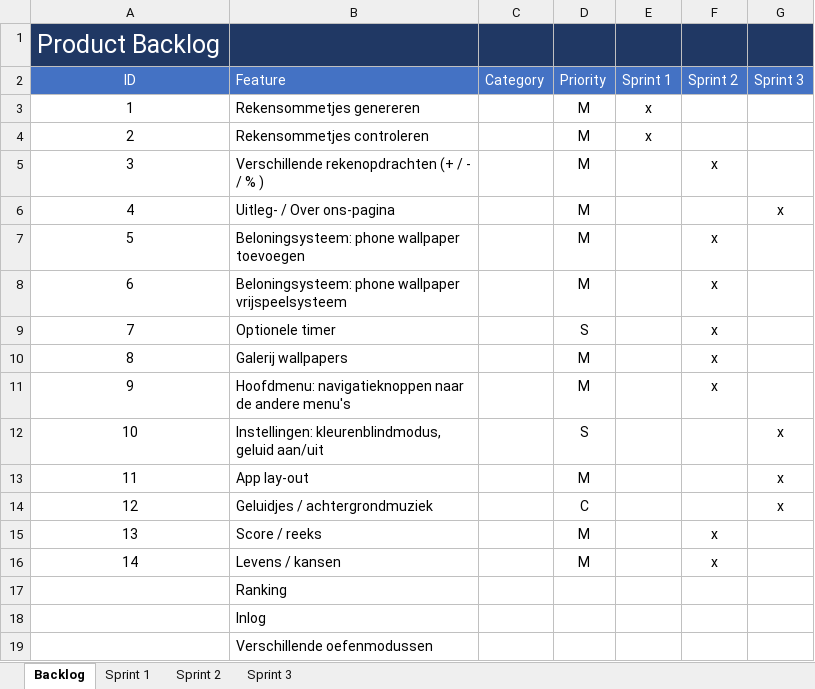
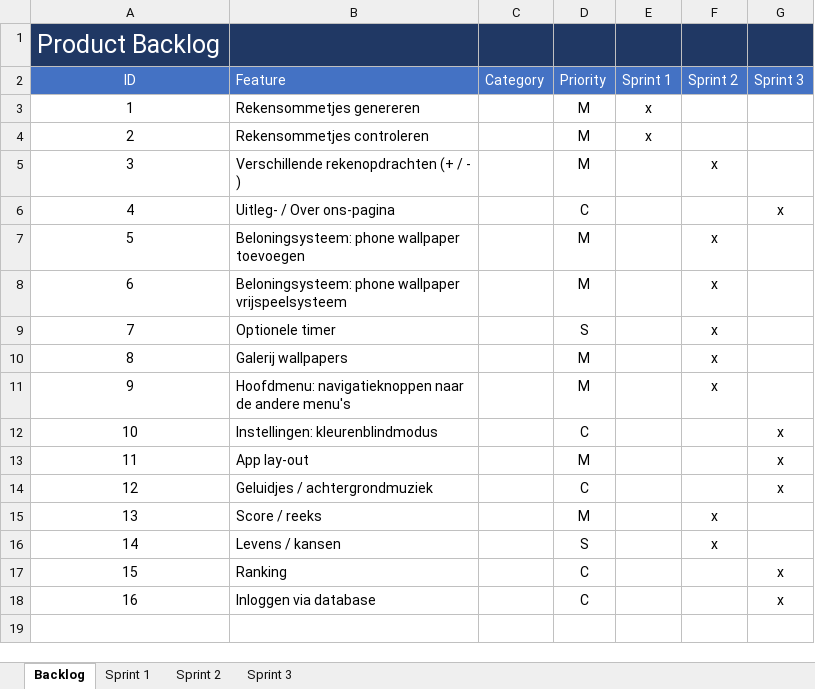
Before and after one commit to rogierR2/INFPRJ-004, an Excel workbook: Documenten/Backlogs Project 4.xlsx, sheet Backlog, drawn as a sheet; values as stored, in another font and other column widths than the file's, no borders; removed rows and columns are numbered as before the commit, all else as after; the diff names each change by its address in the sheet, - before the commit and + after, or states it on an @@ line.

```diff
--- a/Documenten/Backlogs Project 4.xlsx (sheet Backlog)
+++ b/Documenten/Backlogs Project 4.xlsx (sheet Backlog)
-B5 (Feature): Verschillende rekenopdrachten (+ / - / % )
+B5 (Feature): Verschillende rekenopdrachten (+ / - )
-D6 (Priority): M
+D6 (Priority): C
-row 12: 10 | Instellingen: kleurenblindmodus, geluid aan/uit |  | S |  |  | x
+row 12: 10 | Instellingen: kleurenblindmodus |  | C |  |  | x
-D16 (Priority): M
+D16 (Priority): S
@@ column A (ID) renumbered in row 17 @@
-D17 (Priority): (empty)
+D17 (Priority): C
-G17 (Sprint 3): (empty)
+G17 (Sprint 3): x
-row 18:  | Inlog
-row 19:  | Verschillende oefenmodussen
+row 18: 16 | Inloggen via database |  | C |  |  | x
```
Also changed, not shown: sheet Sprint 3, sheet Sprint 1, sheet Sprint 2, Documenten/Burn-down charts/Burn-Down Sprint 1.xlsx, 25 other files.
